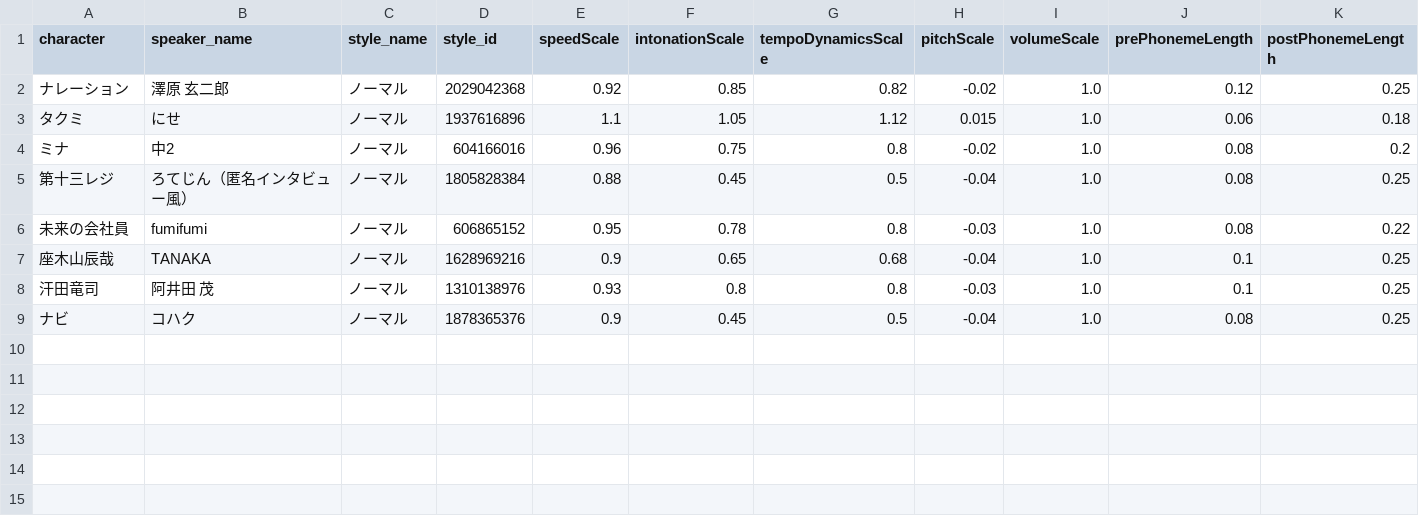
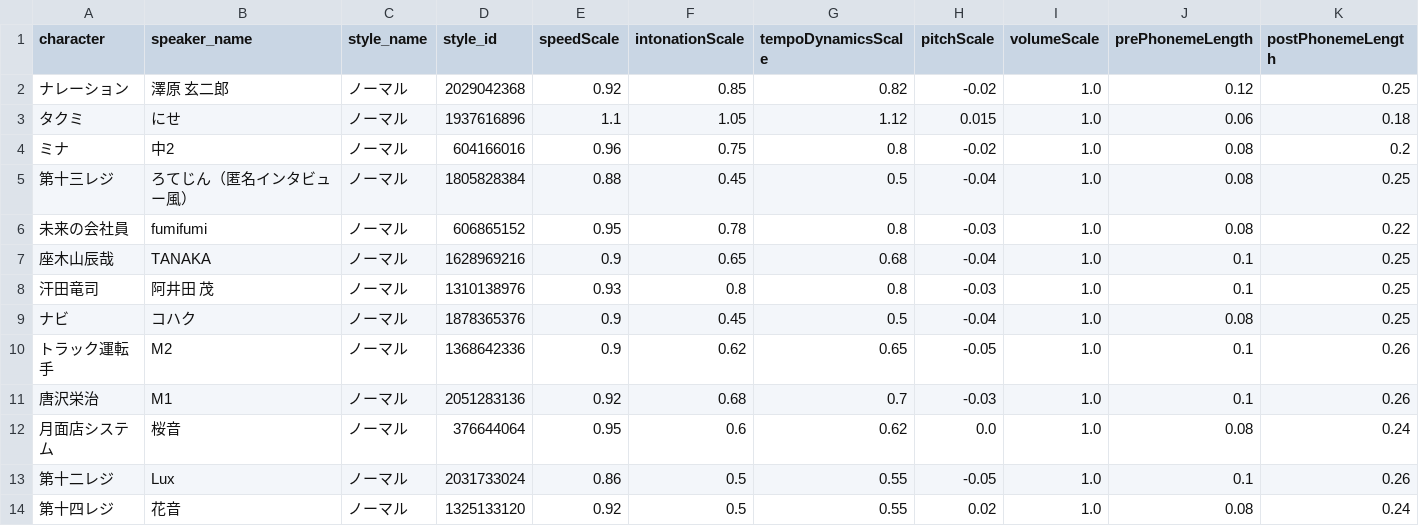
Before and after one commit to Azy0918/project_mana, a CSV file: anime-github-project/tools/ep01_voice_cast_selected.csv, drawn as a sheet; only a part is shown; rows hold the shown columns only; the diff names each change by its address in the sheet, - before the commit and + after, or states it on an @@ line.

```diff
--- a/anime-github-project/tools/ep01_voice_cast_selected.csv
+++ b/anime-github-project/tools/ep01_voice_cast_selected.csv
+row 10: トラック運転手 | M2 | ノーマル | 1368642336 | 0.9 | 0.62 | 0.65 | -0.05 | 1.0 | 0.1 | 0.26
+row 11: 唐沢栄治 | M1 | ノーマル | 2051283136 | 0.92 | 0.68 | 0.7 | -0.03 | 1.0 | 0.1 | 0.26
+row 12: 月面店システム | 桜音 | ノーマル | 376644064 | 0.95 | 0.6 | 0.62 | 0.0 | 1.0 | 0.08 | 0.24
+row 13: 第十二レジ | Lux | ノーマル | 2031733024 | 0.86 | 0.5 | 0.55 | -0.05 | 1.0 | 0.1 | 0.26
+row 14: 第十四レジ | 花音 | ノーマル | 1325133120 | 0.92 | 0.5 | 0.55 | 0.02 | 1.0 | 0.08 | 0.24
```
Also changed, not shown: 21 other files.
